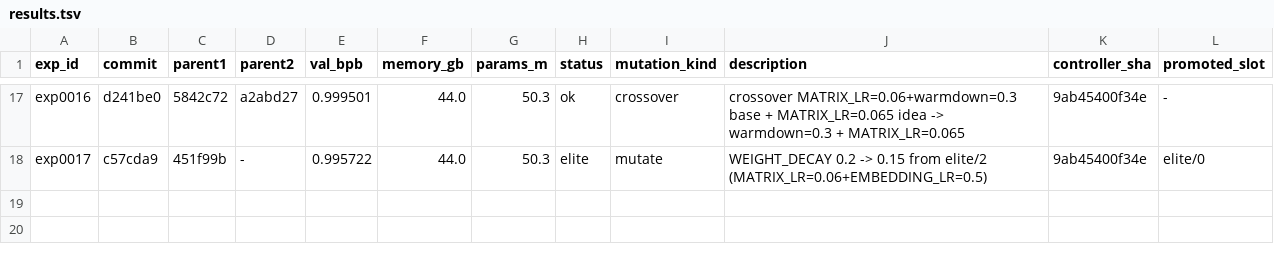
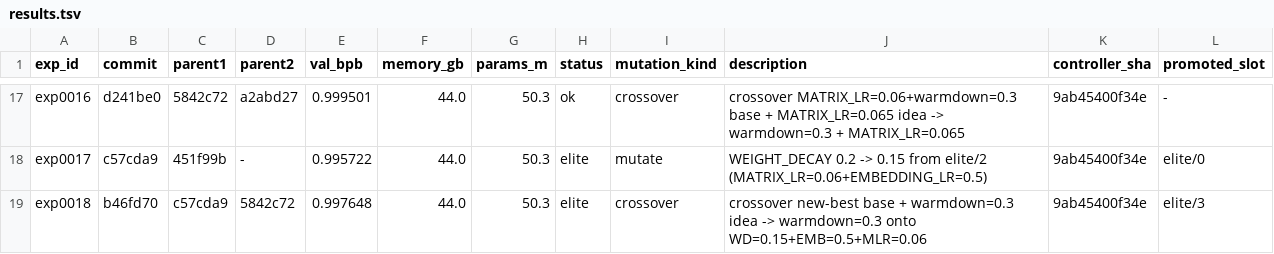
Before and after one commit to yidu0924/genetic-autoresearch, a TSV file: results.tsv, drawn as a sheet; only a part is shown, gaps mark what is left out.

Commit message:
exp exp0018: artifacts (warmdown=0.3 still bad, val=0.997648)

```diff
--- a/results.tsv
+++ b/results.tsv
@@ -18 +18,2 @@ exp0016	d241be0	5842c72	a2abd27	0.999501	44.0	50.3	ok	crossover	crossover MATRIX
 exp0017	c57cda9	451f99b	-	0.995722	44.0	50.3	elite	mutate	WEIGHT_DECAY 0.2 -> 0.15 from elite/2 (MATRIX_LR=0.06+EMBEDDING_LR=0.5)	9ab45400f34e	elite/0
+exp0018	b46fd70	c57cda9	5842c72	0.997648	44.0	50.3	elite	crossover	crossover new-best base + warmdown=0.3 idea -> warmdown=0.3 onto WD=0.15+EMB=0.5+MLR=0.06	9ab45400f34e	elite/3
```
Also changed, not shown: controller_events.tsv, frontier.tsv, 4 other files.
